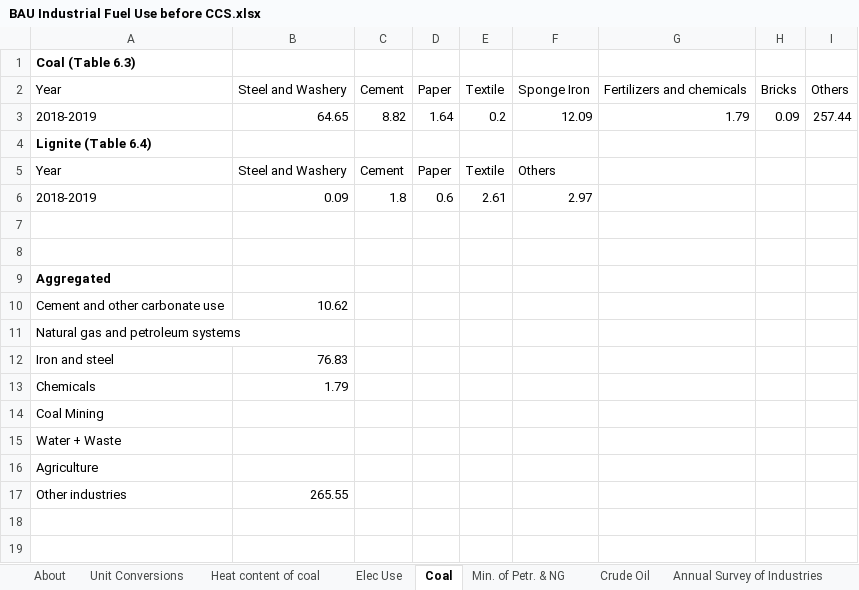
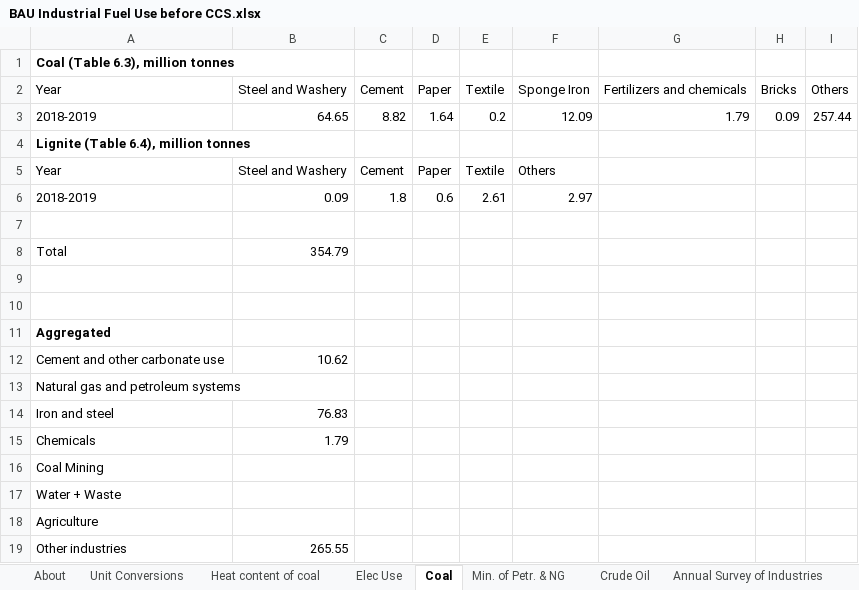
Before and after one commit to EnergyInnovation/eps-india, an Excel workbook: InputData/indst/BIFUbC/BAU Industrial Fuel Use before CCS.xlsx, sheet Coal, drawn as a sheet; values as stored, in another font and other column widths than the file's, no borders; the diff names each change by its address in the sheet, - before the commit and + after, or states it on an @@ line.

Commit message:
Alternate industrial coal methodology

```diff
--- a/InputData/indst/BIFUbC/BAU Industrial Fuel Use before CCS.xlsx (sheet Coal)
+++ b/InputData/indst/BIFUbC/BAU Industrial Fuel Use before CCS.xlsx (sheet Coal)
-A1: Coal (Table 6.3)
+A1: Coal (Table 6.3), million tonnes
-A4: Lignite (Table 6.4)
+A4: Lignite (Table 6.4), million tonnes
+row 7: (empty)
+row 8: Total | 354.79
```
Also changed, not shown: sheet Aggregate Calcs, sheet BIFUbC-coal, formulas that keep their value, 1 other file.
